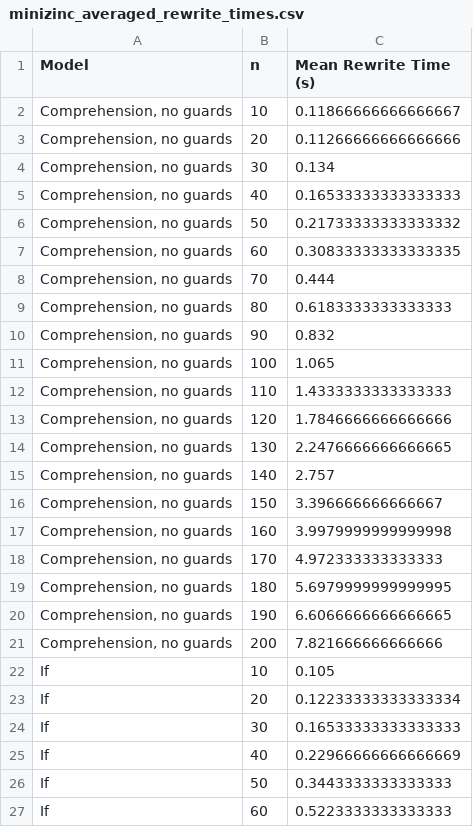
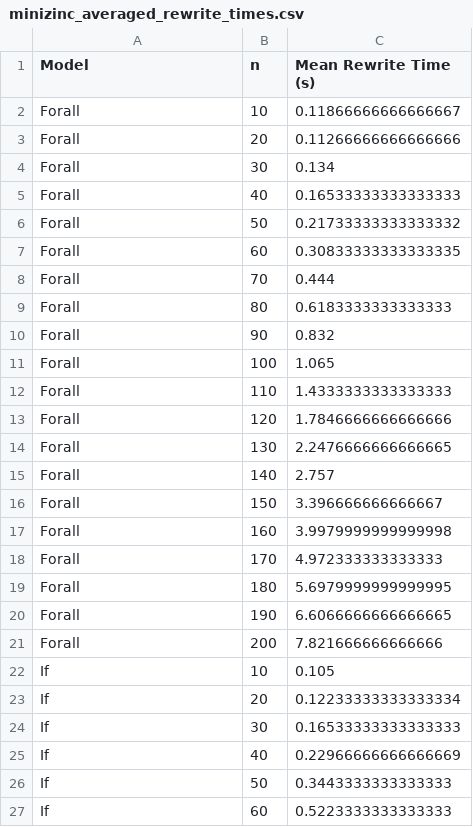
Before and after one commit to niklasdewally/2025-comprehension-unrolling-modref, a CSV file: results/output/minizinc_averaged_rewrite_times.csv, drawn as a sheet; only a part is shown.

Commit message:
updated data and graphs

```diff
--- a/results/output/minizinc_averaged_rewrite_times.csv
+++ b/results/output/minizinc_averaged_rewrite_times.csv
@@ -1,22 +1,22 @@
 Model,n,Mean Rewrite Time (s)
-"Comprehension, no guards",10,0.11866666666666667
-"Comprehension, no guards",20,0.11266666666666666
-"Comprehension, no guards",30,0.134
-"Comprehension, no guards",40,0.16533333333333333
-"Comprehension, no guards",50,0.21733333333333332
-"Comprehension, no guards",60,0.30833333333333335
-"Comprehension, no guards",70,0.444
-"Comprehension, no guards",80,0.6183333333333333
-"Comprehension, no guards",90,0.832
-"Comprehension, no guards",100,1.065
-"Comprehension, no guards",110,1.4333333333333333
-"Comprehension, no guards",120,1.7846666666666666
-"Comprehension, no guards",130,2.2476666666666665
-"Comprehension, no guards",140,2.757
-"Comprehension, no guards",150,3.396666666666667
-"Comprehension, no guards",160,3.9979999999999998
-"Comprehension, no guards",170,4.972333333333333
-"Comprehension, no guards",180,5.6979999999999995
-"Comprehension, no guards",190,6.6066666666666665
-"Comprehension, no guards",200,7.821666666666666
+Forall,10,0.11866666666666667
+Forall,20,0.11266666666666666
+Forall,30,0.134
+Forall,40,0.16533333333333333
+Forall,50,0.21733333333333332
+Forall,60,0.30833333333333335
+Forall,70,0.444
+Forall,80,0.6183333333333333
+Forall,90,0.832
+Forall,100,1.065
+Forall,110,1.4333333333333333
+Forall,120,1.7846666666666666
+Forall,130,2.2476666666666665
+Forall,140,2.757
+Forall,150,3.396666666666667
+Forall,160,3.9979999999999998
+Forall,170,4.972333333333333
+Forall,180,5.6979999999999995
+Forall,190,6.6066666666666665
+Forall,200,7.821666666666666
 If,10,0.105
```
Also changed, not shown: 25 other files.
